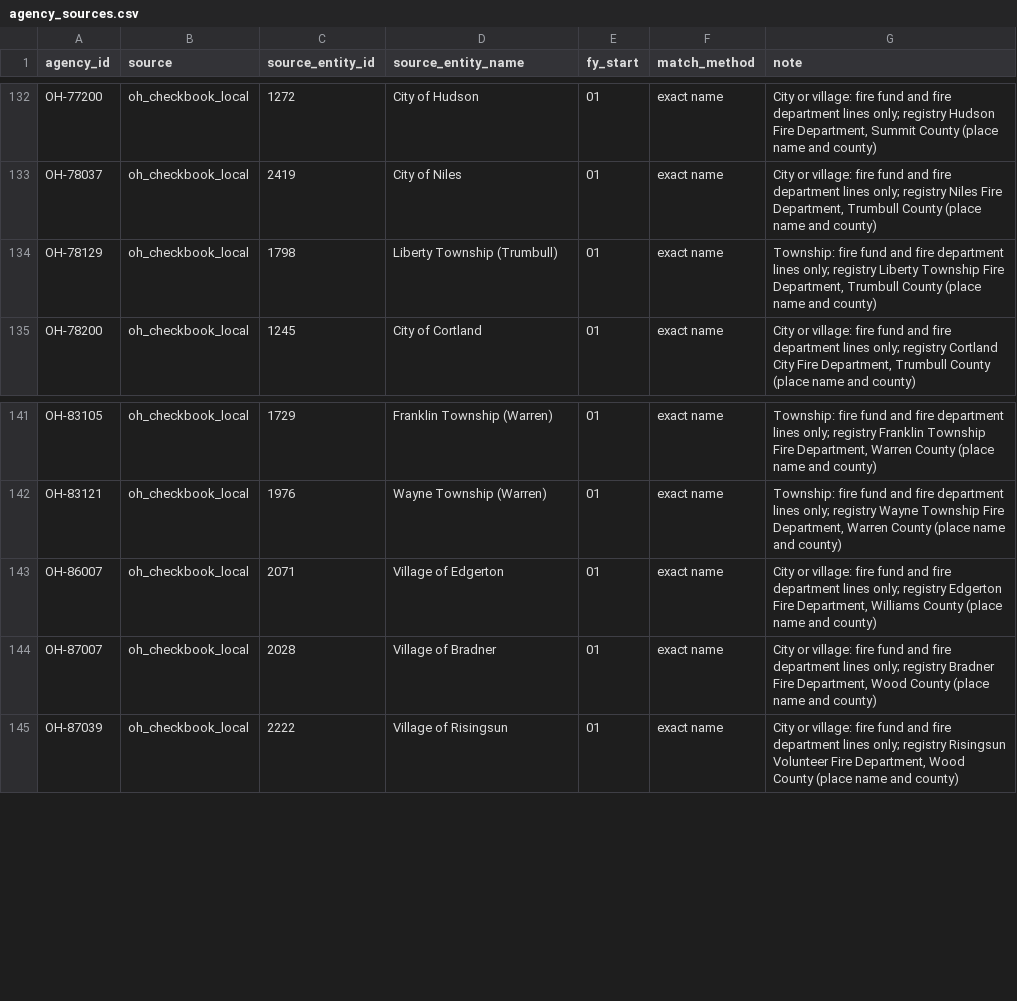
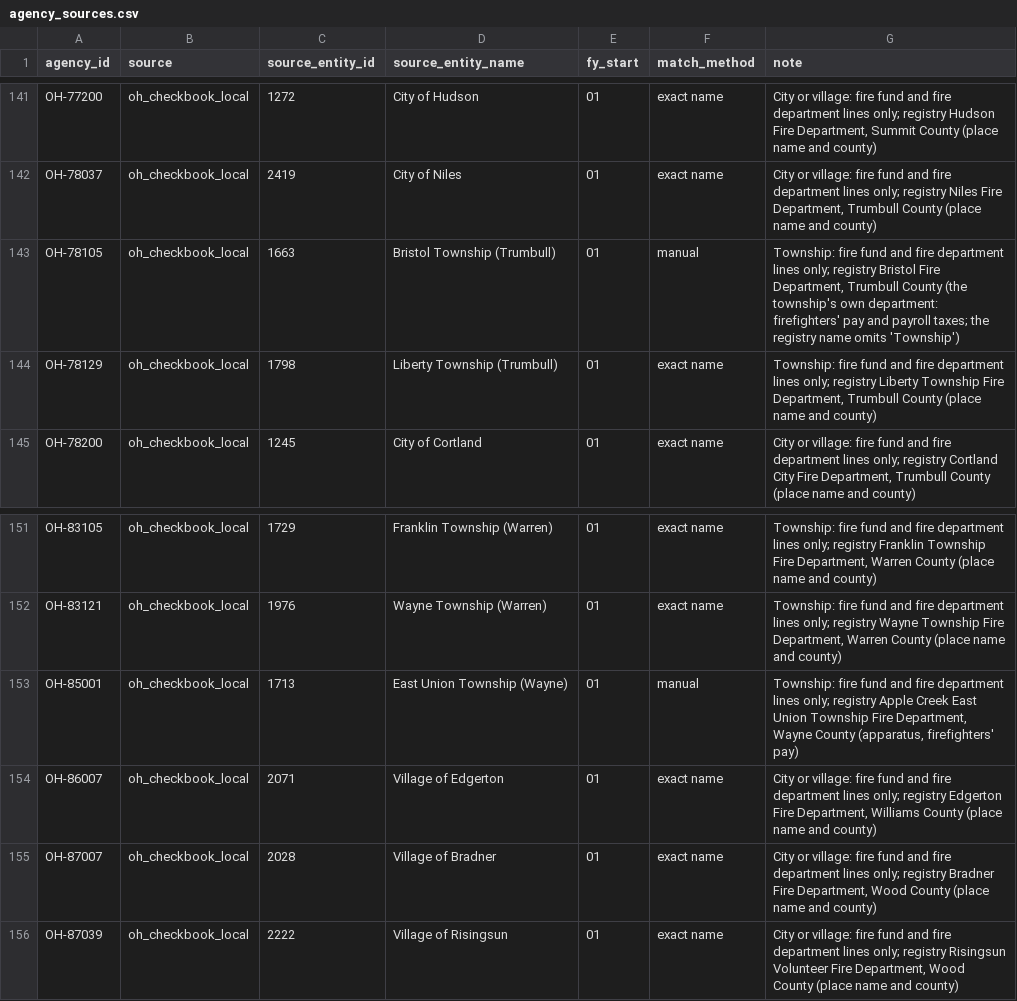
Before and after one commit to pasha594/fire-vendors, a CSV file: config/states/oh/agency_sources.csv, drawn as a sheet; only a part is shown, gaps mark what is left out; the diff covers the shown part only; the diff names each change by its address in the sheet, - before the commit and + after, or states it on an @@ line.

```diff
--- a/config/states/oh/agency_sources.csv
+++ b/config/states/oh/agency_sources.csv
+row 143: OH-78105 | oh_checkbook_local | 1663 | Bristol Township (Trumbull) | 01 | manual | Township: fire fund and fire department lines only; registry Bristol Fire Department, Trumbull County (the township's own department: firefighters' pay and payroll taxes; the registry name omits 'Township')
+row 153: OH-85001 | oh_checkbook_local | 1713 | East Union Township (Wayne) | 01 | manual | Township: fire fund and fire department lines only; registry Apple Creek East Union Township Fire Department, Wayne County (apparatus, firefighters' pay)
```
Also changed, not shown: 11 added rows elsewhere in this file, 12 other files.
